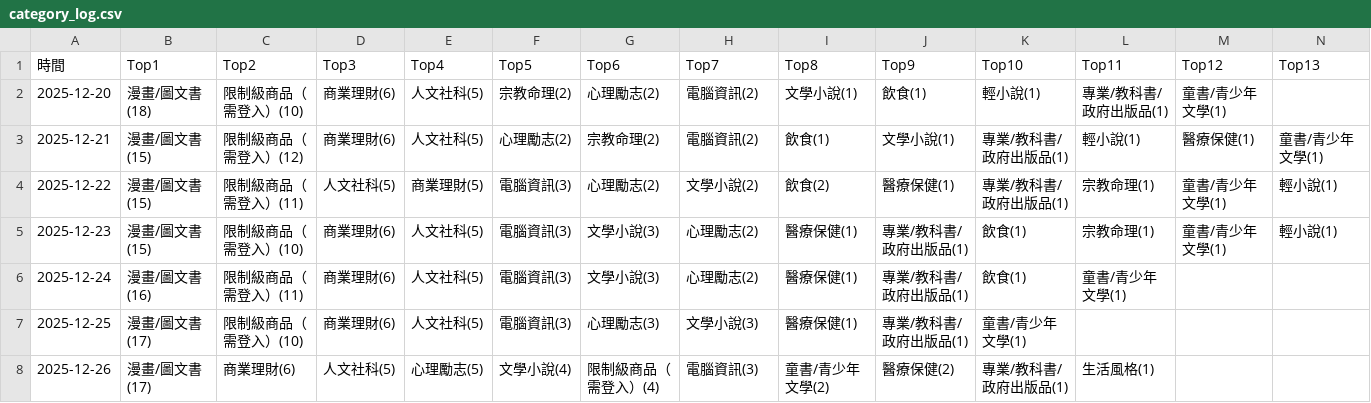
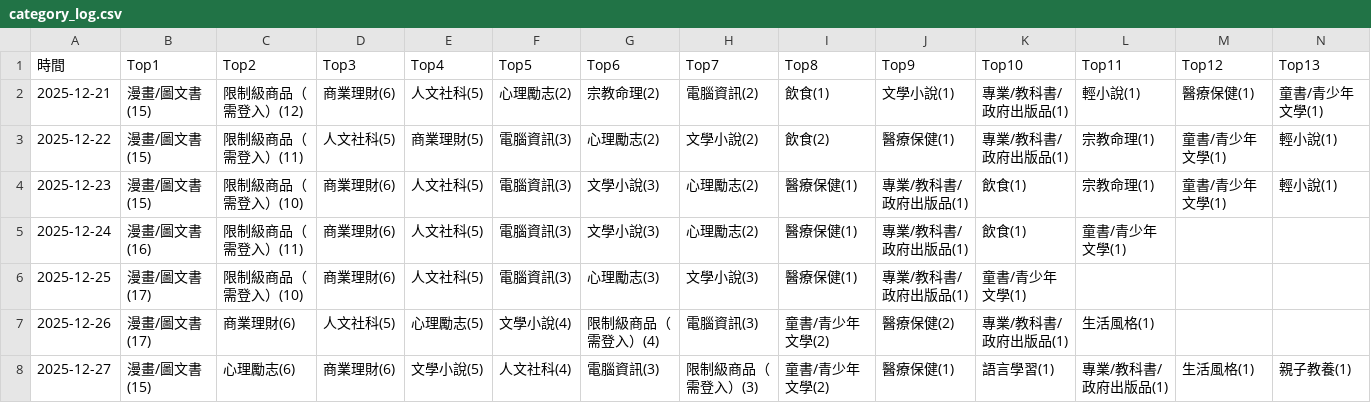
Before and after one commit to allenwhitewho/open_platform_final_project, a CSV file: category_log.csv, drawn as a sheet; only a part is shown; removed rows and columns are numbered as before the commit, all else as after; rows hold the shown columns only; the diff names each change by its address in the sheet, - before the commit and + after, or states it on an @@ line.

```diff
--- a/category_log.csv
+++ b/category_log.csv
-row 2: 2025-12-20 | 漫畫/圖文書(18) | 限制級商品（需登入）(10) | 商業理財(6) | 人文社科(5) | 宗教命理(2) | 心理勵志(2) | 電腦資訊(2) | 文學小說(1) | 飲食(1) | 輕小說(1) | 專業/教科書/政府出版品(1) | 童書/青少年文學(1)
+row 8: 2025-12-27 | 漫畫/圖文書(15) | 心理勵志(6) | 商業理財(6) | 文學小說(5) | 人文社科(4) | 電腦資訊(3) | 限制級商品（需登入）(3) | 童書/青少年文學(2) | 醫療保健(1) | 語言學習(1) | 專業/教科書/政府出版品(1) | 生活風格(1) | 親子教養(1)
```
Also changed, not shown: history.csv, static.csv, 6 other files.
